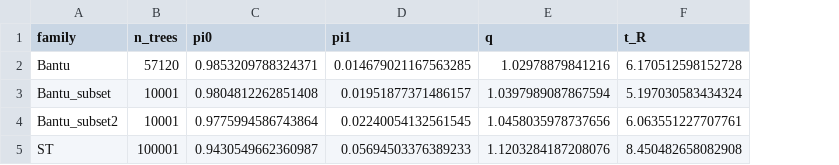
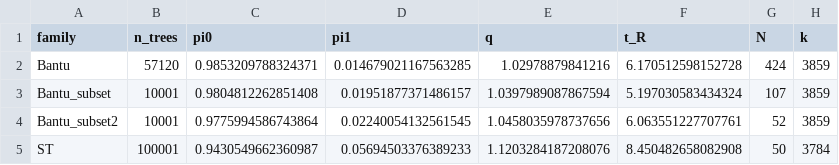
Before and after one commit to emmakopp1/phylogeny_trust, a CSV file: output/results/tracelog_summary.csv, drawn as a sheet; the diff names each change by its address in the sheet, - before the commit and + after, or states it on an @@ line.

Commit message:
Update tracelog_summary.csv and 02_Tydi.R

```diff
--- a/output/results/tracelog_summary.csv
+++ b/output/results/tracelog_summary.csv
+column G (N), rows 2-5: 424 | 107 | 52 | 50
+column H (k), rows 2-5: 3859 | 3859 | 3859 | 3784
```
Also changed, not shown: 1 other file.
